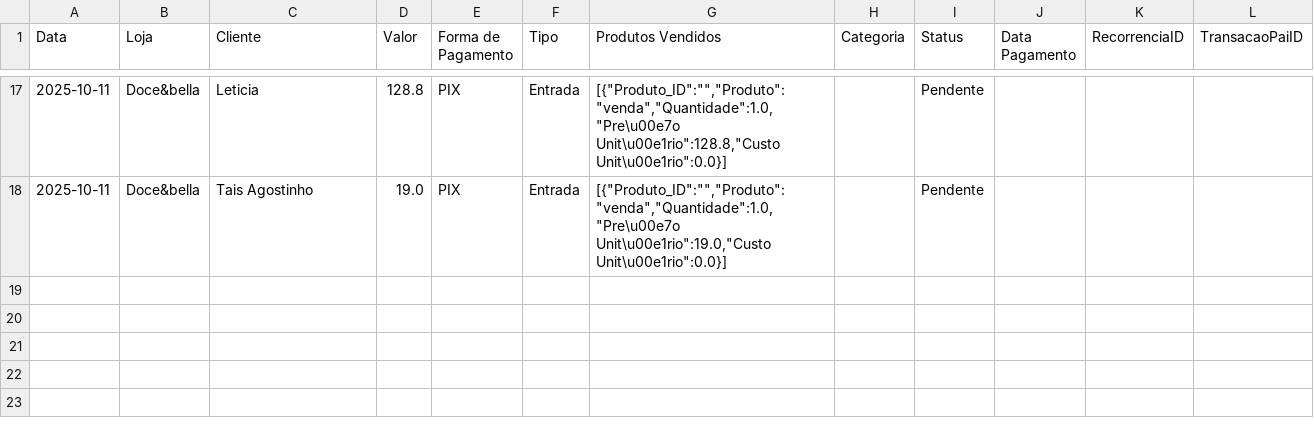
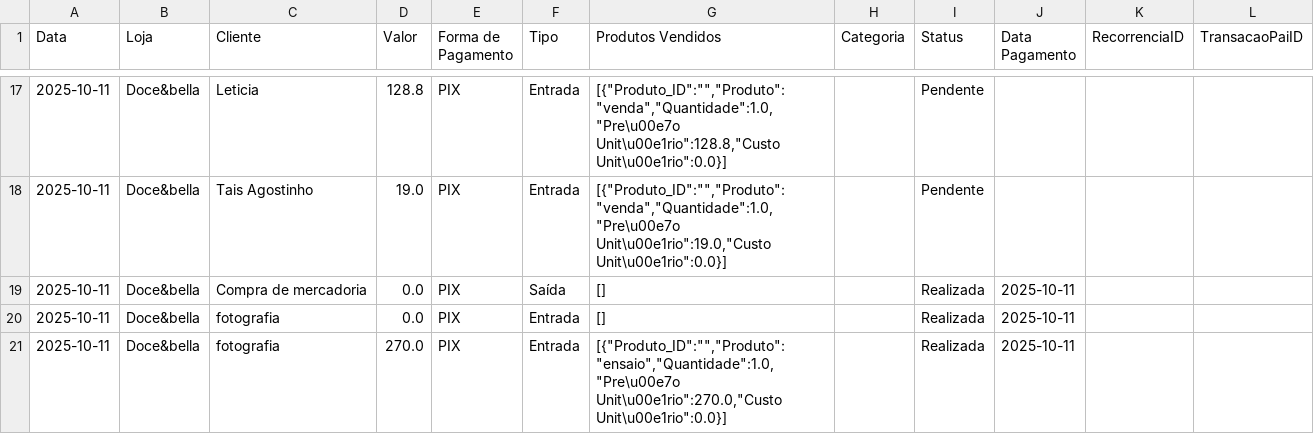
Before and after one commit to ribeiromendes5014-design/fluxo, a CSV file: livro_caixa.csv, drawn as a sheet; only a part is shown, gaps mark what is left out.

Commit message:
Nova movimentação

```diff
--- a/livro_caixa.csv
+++ b/livro_caixa.csv
@@ -18 +18,4 @@ Data,Loja,Cliente,Valor,Forma de Pagamento,Tipo,Produtos Vendidos,Categoria,Stat
 2025-10-11,Doce&bella,Tais Agostinho,19.0,PIX,Entrada,"[{""Produto_ID"":"""",""Produto"":""venda"",""Quantidade"":1.0,""Pre\u00e7o Unit\u00e1rio"":19.0,""Custo Unit\u00e1rio"":0.0}]",,Pendente,,,
+2025-10-11,Doce&bella,Compra de mercadoria,0.0,PIX,Saída,[],,Realizada,2025-10-11,,
+2025-10-11,Doce&bella,fotografia,0.0,PIX,Entrada,[],,Realizada,2025-10-11,,
+2025-10-11,Doce&bella,fotografia,270.0,PIX,Entrada,"[{""Produto_ID"":"""",""Produto"":""ensaio"",""Quantidade"":1.0,""Pre\u00e7o Unit\u00e1rio"":270.0,""Custo Unit\u00e1rio"":0.0}]",,Realizada,2025-10-11,,
```
